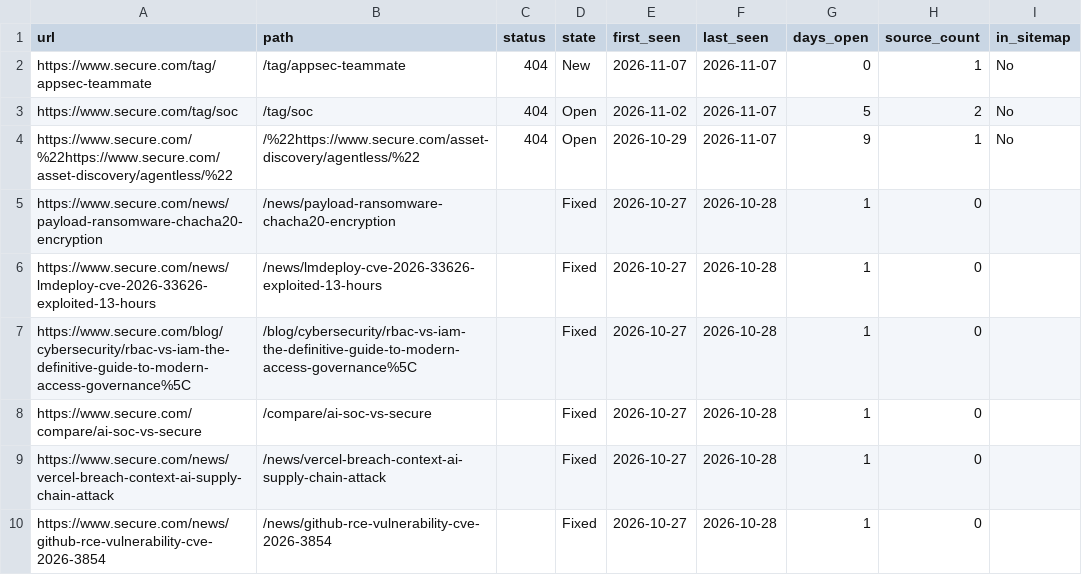
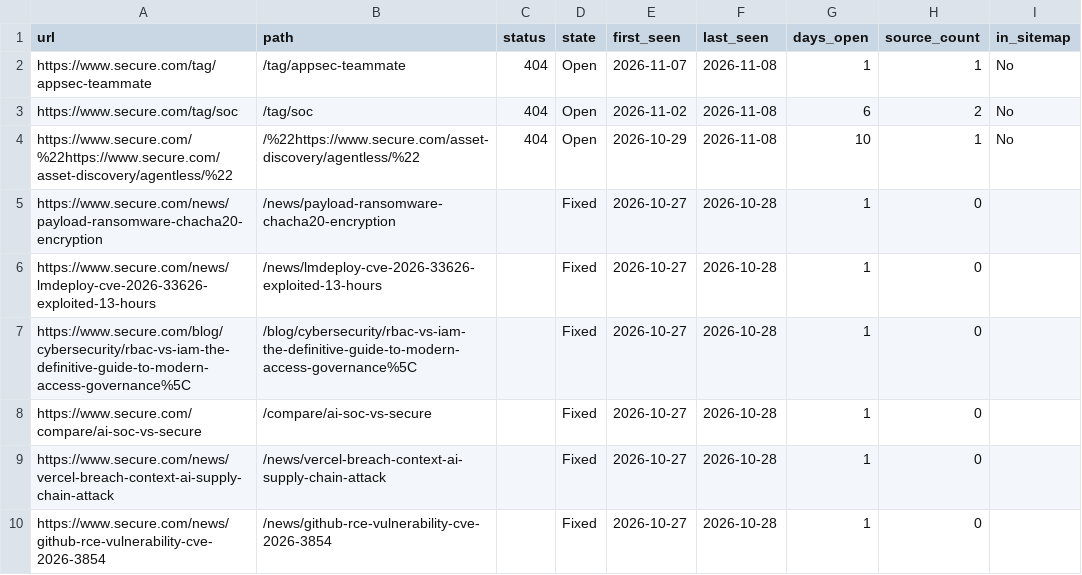
Before and after one commit to thatsocool-mate/secure-404-tracker, a CSV file: data/internal_404s.csv, drawn as a sheet; only a part is shown; the diff names each change by its address in the sheet, - before the commit and + after, or states it on an @@ line.

```diff
--- a/data/internal_404s.csv
+++ b/data/internal_404s.csv
-D2 (state): New
+D2 (state): Open
-F2:F4 (last_seen): 2026-11-07
+F2:F4 (last_seen): 2026-11-08
-G2 (days_open): 0
+G2 (days_open): 1
-G3 (days_open): 5
+G3 (days_open): 6
-G4 (days_open): 9
+G4 (days_open): 10
```
Also changed, not shown: data/internal_404_runs.csv, 1 other file.
